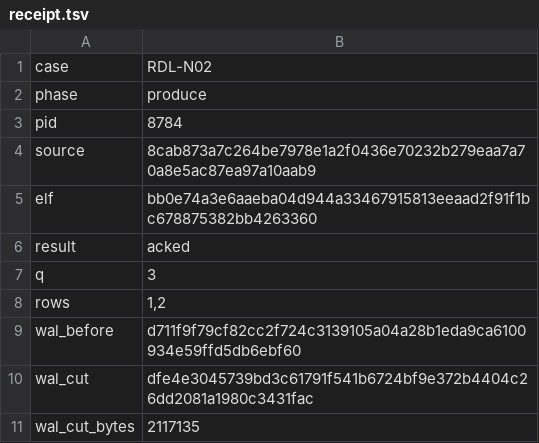
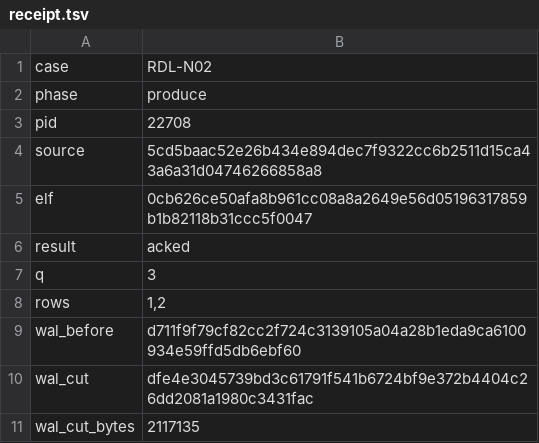
Before and after one commit to et16kr/xadb, a TSV file: module-gate/evidence/row-delete-3/run/RDL-N02/produce/receipt.tsv, drawn as a sheet.

```diff
--- a/module-gate/evidence/row-delete-3/run/RDL-N02/produce/receipt.tsv
+++ b/module-gate/evidence/row-delete-3/run/RDL-N02/produce/receipt.tsv
@@ -2,5 +2,5 @@ case	RDL-N02
 phase	produce
-pid	8784
-source	8cab873a7c264be7978e1a2f0436e70232b279eaa7a70a8e5ac87ea97a10aab9
-elf	bb0e74a3e6aaeba04d944a33467915813eeaad2f91f1bc678875382bb4263360
+pid	22708
+source	5cd5baac52e26b434e894dec7f9322cc6b2511d15ca43a6a31d04746266858a8
+elf	0cb626ce50afa8b961cc08a8a2649e56d05196317859b1b82118b31ccc5f0047
 result	acked
```
Also changed, not shown: module-gate/evidence/row-delete-3/run/RDL-N01/produce/receipt.tsv, module-gate/evidence/row-delete-3/run/RDL-N01/recover/receipt.tsv, 20 other files.
